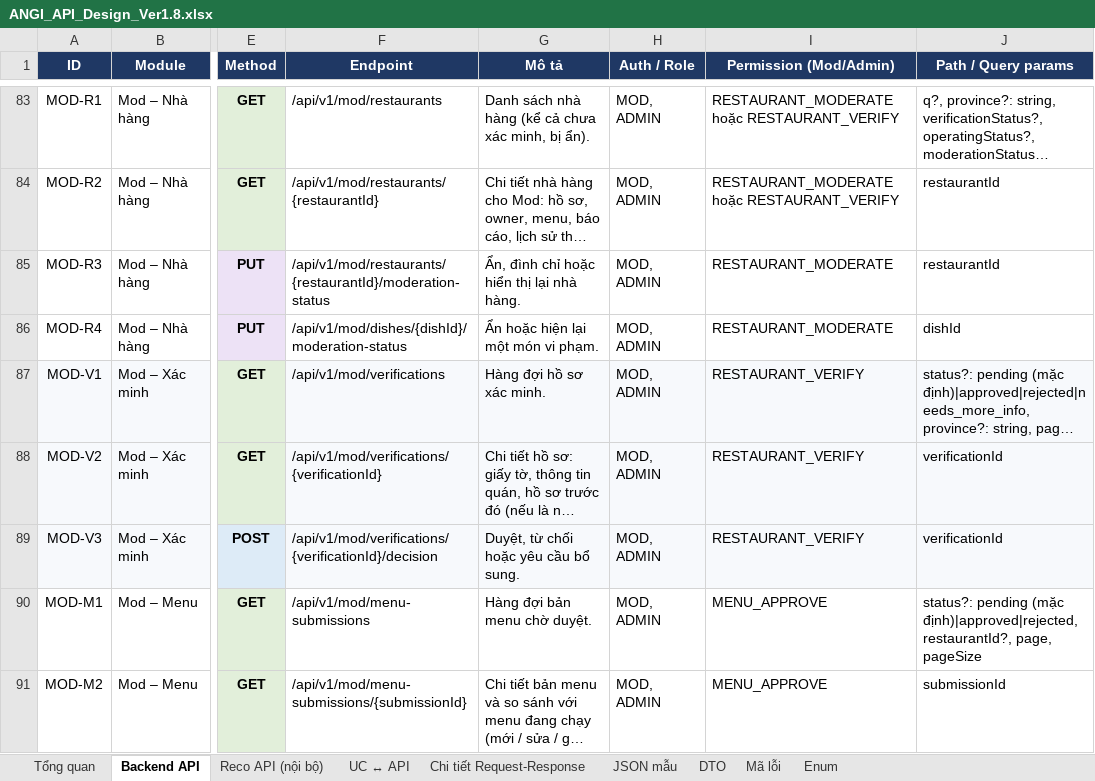
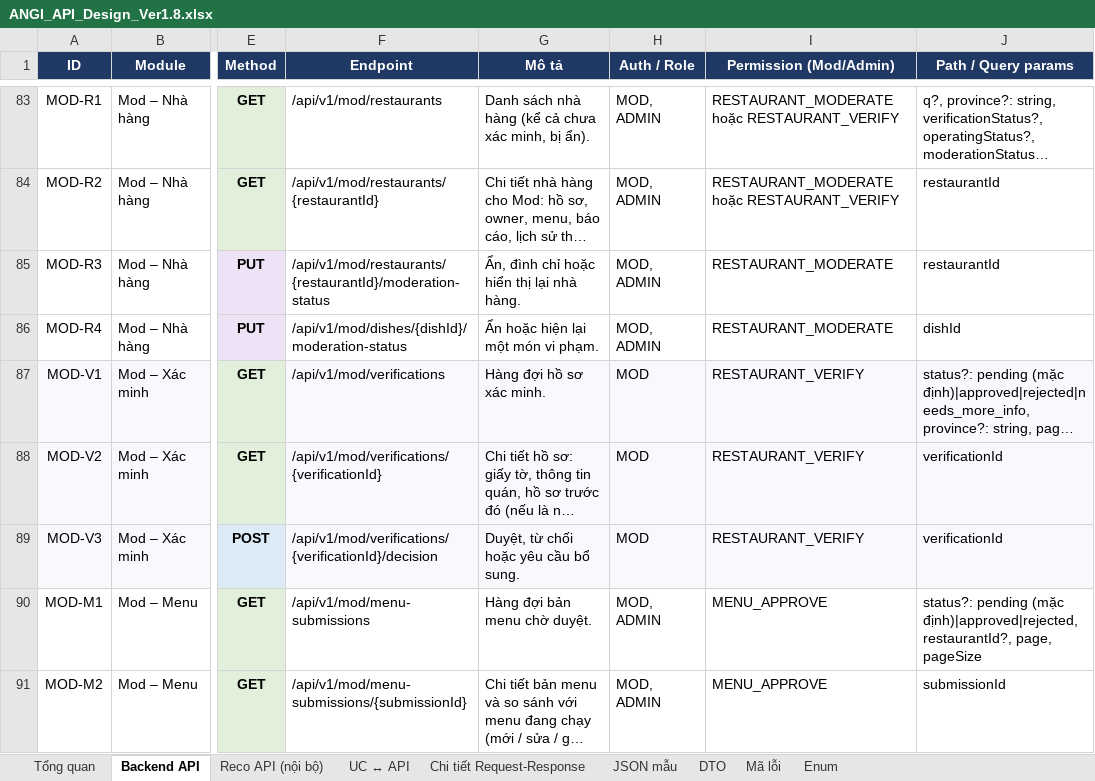
Before and after one commit to predtn/angi-backend, an Excel workbook: .docs/ANGI_API_Design_Ver1.8.xlsx, sheet Backend API, drawn as a sheet; only a part is shown, gaps mark what is left out; long unchanged cells end in …; values as stored, in another font and other column widths than the file's, no borders; the diff names each change by its address in the sheet, - before the commit and + after, or states it on an @@ line.

```diff
--- a/.docs/ANGI_API_Design_Ver1.8.xlsx (sheet Backend API)
+++ b/.docs/ANGI_API_Design_Ver1.8.xlsx (sheet Backend API)
-H87:H89 (Auth / Role): MOD, ADMIN
+H87:H89 (Auth / Role): MOD
```
Also changed, not shown: 29 other files.
